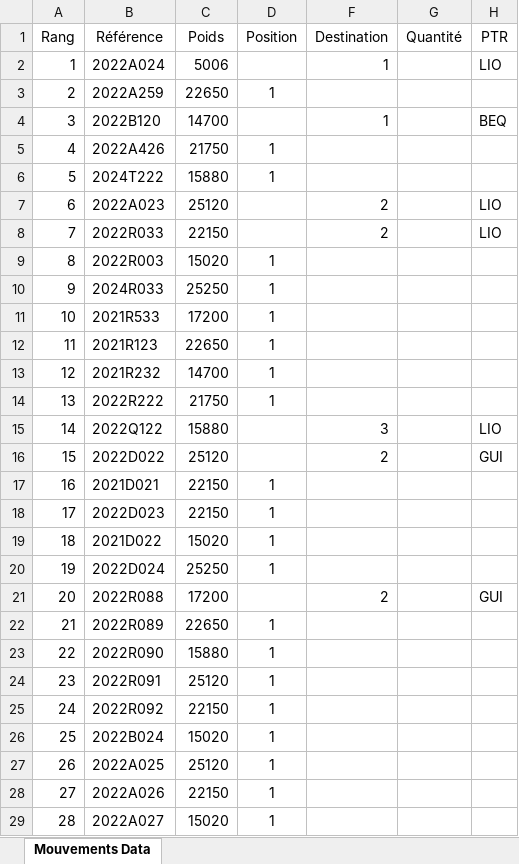
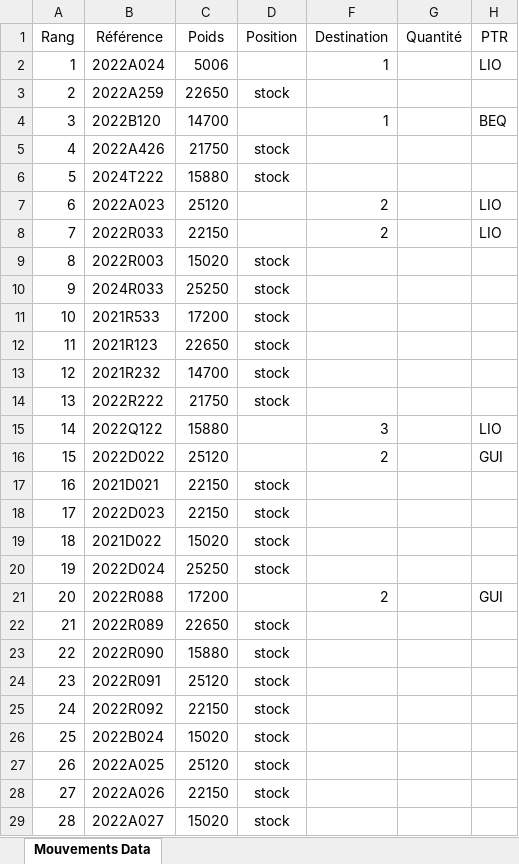
Before and after one commit to DjangoPepper/amber, an Excel workbook: MouvementsData.xlsx, sheet Mouvements Data, drawn as a sheet; only a part is shown; values as stored, in another font and other column widths than the file's, no borders; the diff covers the shown part only; the diff names each change by its address in the sheet, - before the commit and + after, or states it on an @@ line.

```diff
--- a/MouvementsData.xlsx (sheet Mouvements Data)
+++ b/MouvementsData.xlsx (sheet Mouvements Data)
-D3 (Position): 1
+D3 (Position): stock
-D5:D6 (Position): 1
+D5:D6 (Position): stock
-D9:D14 (Position): 1
+D9:D14 (Position): stock
-D17:D20 (Position): 1
+D17:D20 (Position): stock
-D22:D29 (Position): 1
+D22:D29 (Position): stock
```
Also changed, not shown: 4 edited cells elsewhere in this sheet, 1 other file.
